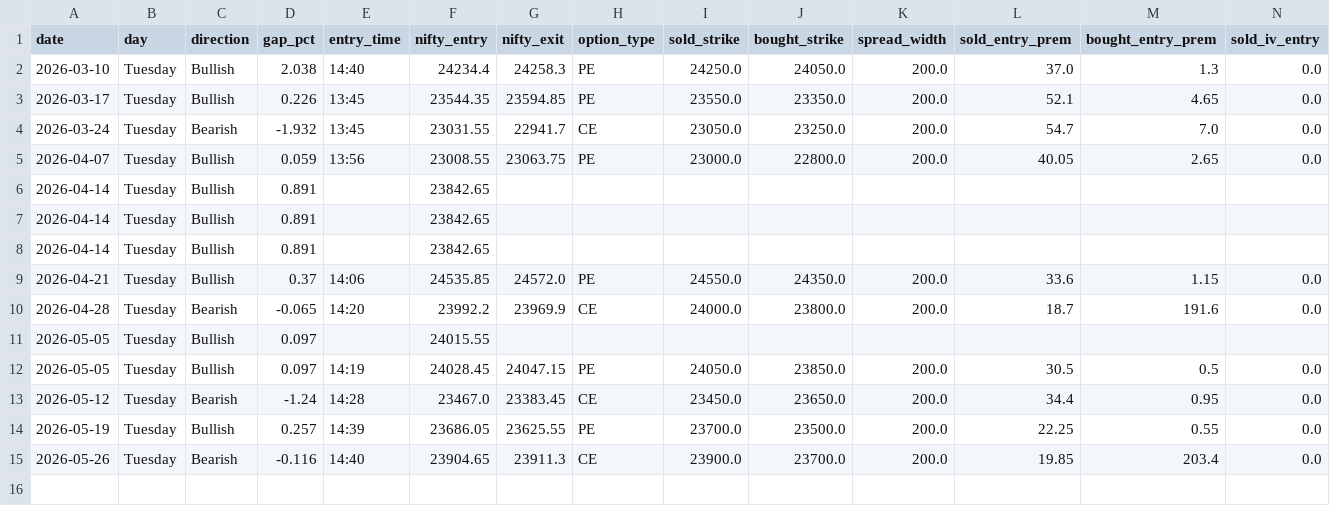
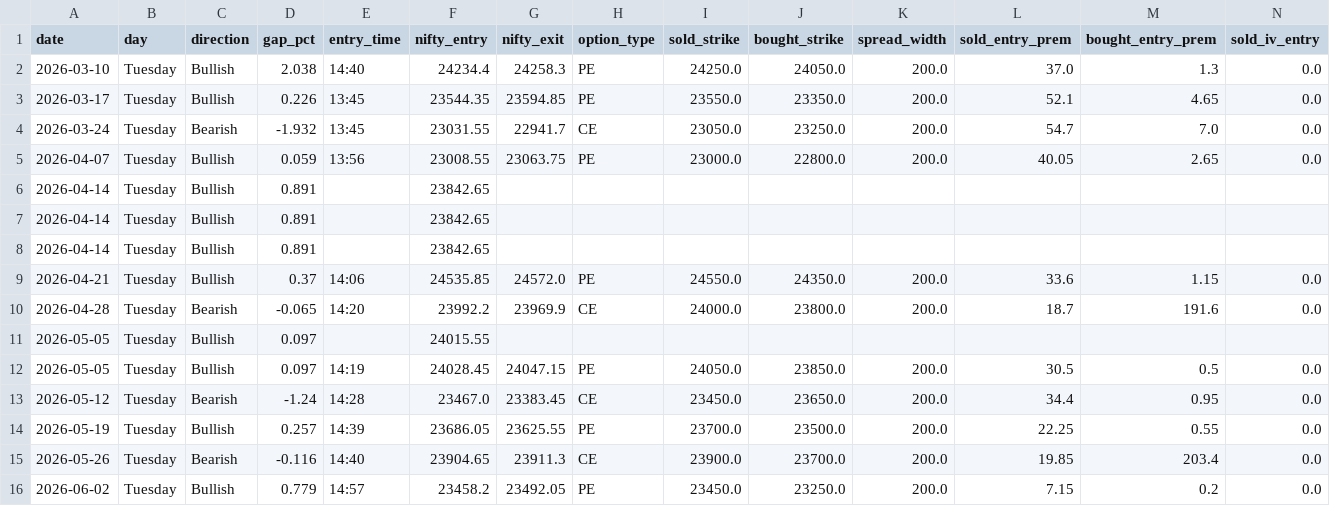
Before and after one commit to Abhi232003/rocket-paper, a CSV file: paper_trades.csv, drawn as a sheet; only a part is shown; rows hold the shown columns only; the diff names each change by its address in the sheet, - before the commit and + after, or states it on an @@ line.

```diff
--- a/paper_trades.csv
+++ b/paper_trades.csv
+row 16: 2026-06-02 | Tuesday | Bullish | 0.779 | 14:57 | 23458.2 | 23492.05 | PE | 23450.0 | 23250.0 | 200.0 | 7.15 | 0.2 | 0.0
```
Also changed, not shown: paper_checks.csv, 2 other files.
